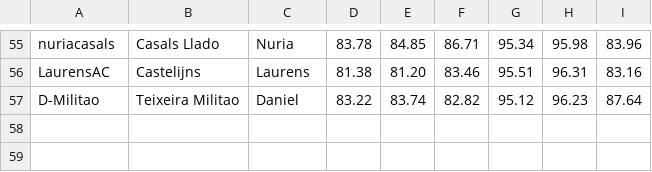
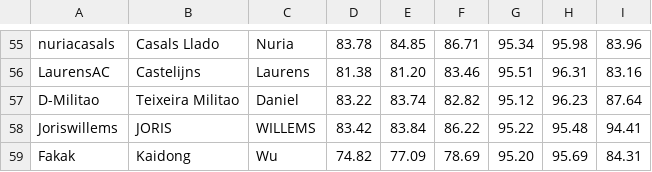
Before and after one commit to ML-course/engineer, a CSV file: grading-3/grades.csv, drawn as a sheet; only a part is shown, gaps mark what is left out.

```diff
--- a/grading-3/grades.csv
+++ b/grading-3/grades.csv
@@ -57 +57,3 @@ LaurensAC,Castelijns, Laurens,81.38,81.20,83.46,95.51,96.31,83.16
 D-Militao,Teixeira Militao, Daniel,83.22,83.74,82.82,95.12,96.23,87.64
+Joriswillems,JORIS, WILLEMS,83.42,83.84,86.22,95.22,95.48,94.41
+Fakak,Kaidong, Wu,74.82,77.09,78.69,95.20,95.69,84.31
```
Also changed, not shown: 18 other files.
